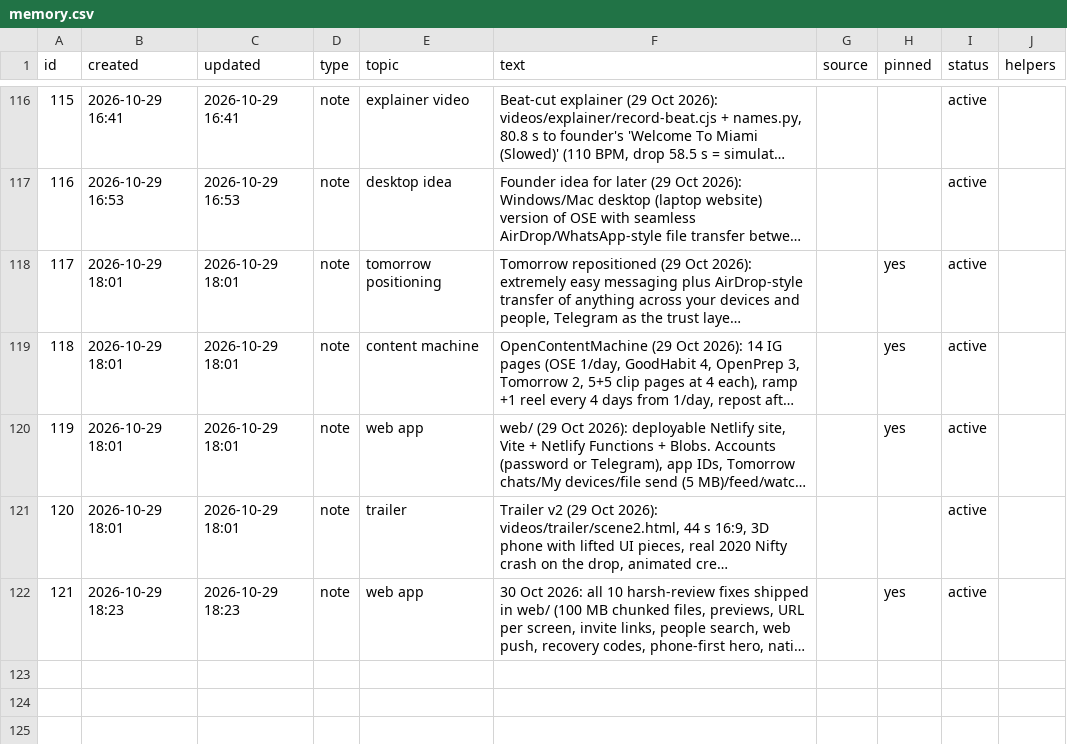
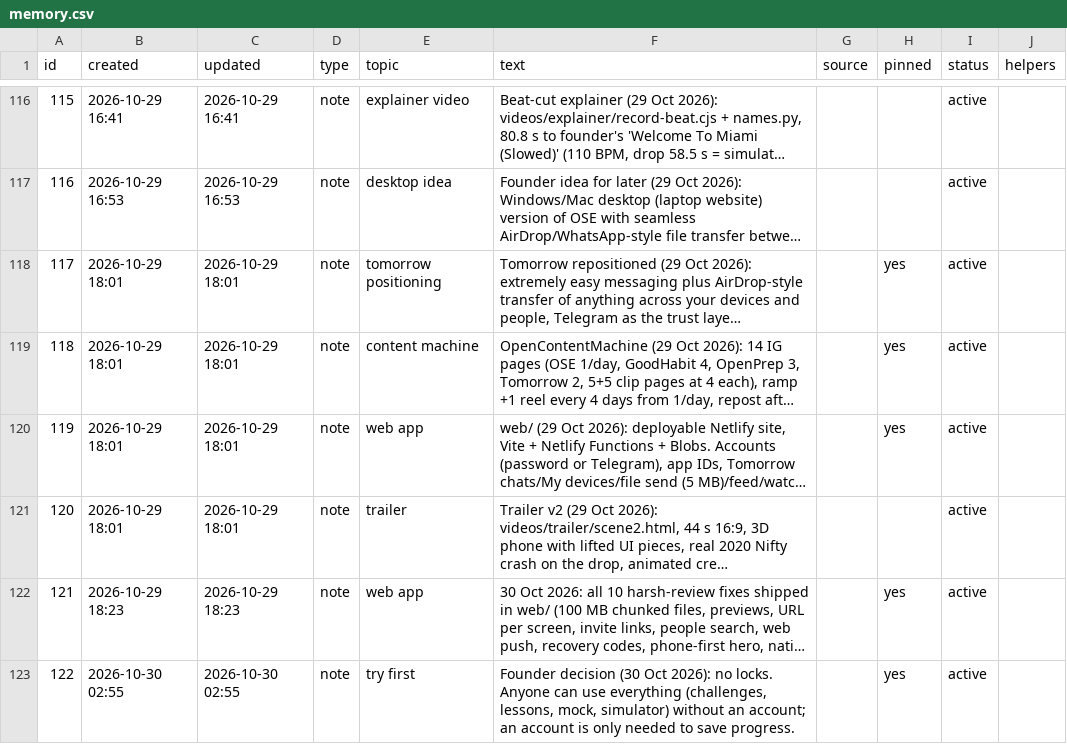
Before and after one commit to solidsforyou/moneymoments-media, a CSV file: memory/memory.csv, drawn as a sheet; only a part is shown, gaps mark what is left out; long unchanged cells end in …; the diff names each change by its address in the sheet, - before the commit and + after, or states it on an @@ line.

```diff
--- a/memory/memory.csv
+++ b/memory/memory.csv
+row 123: 122 | 2026-10-30 02:55 | 2026-10-30 02:55 | note | try first | Founder decision (30 Oct 2026): no locks. Anyone can use everything (challenges, lessons, mock, simulator) without an account; an account is only needed to save progress. |  | yes | active
```
